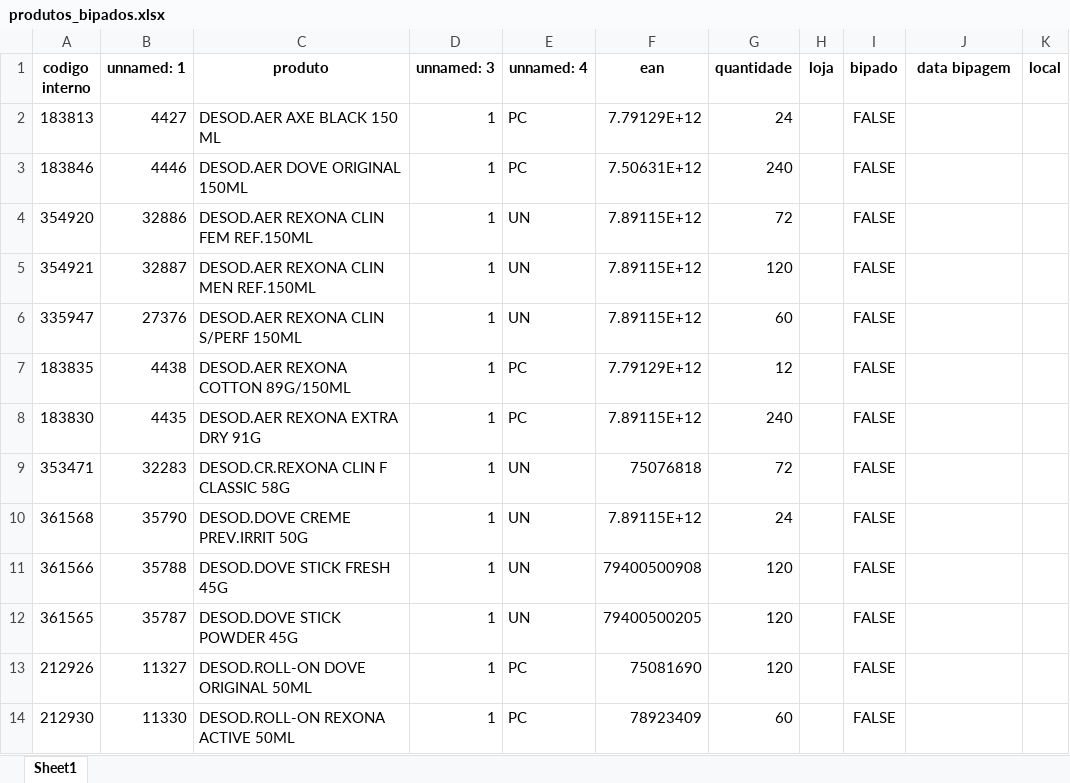
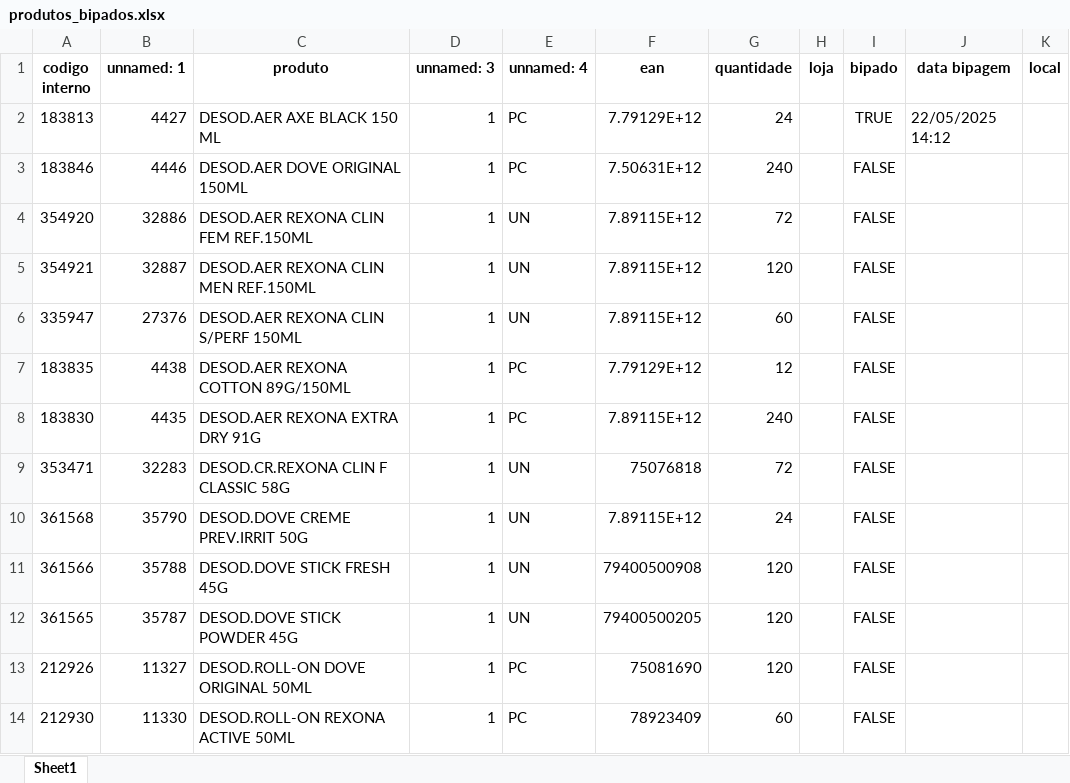
Before and after one commit to torseb/tester-bipagem, an Excel workbook: produtos_bipados.xlsx, sheet Sheet1, drawn as a sheet; values as stored, in another font and other column widths than the file's, no borders; the diff names each change by its address in the sheet, - before the commit and + after, or states it on an @@ line.

```diff
--- a/produtos_bipados.xlsx (sheet Sheet1)
+++ b/produtos_bipados.xlsx (sheet Sheet1)
-I2 (bipado): FALSE
+I2 (bipado): TRUE
-J2 (data bipagem): (empty)
+J2 (data bipagem): 22/05/2025 14:12
```
